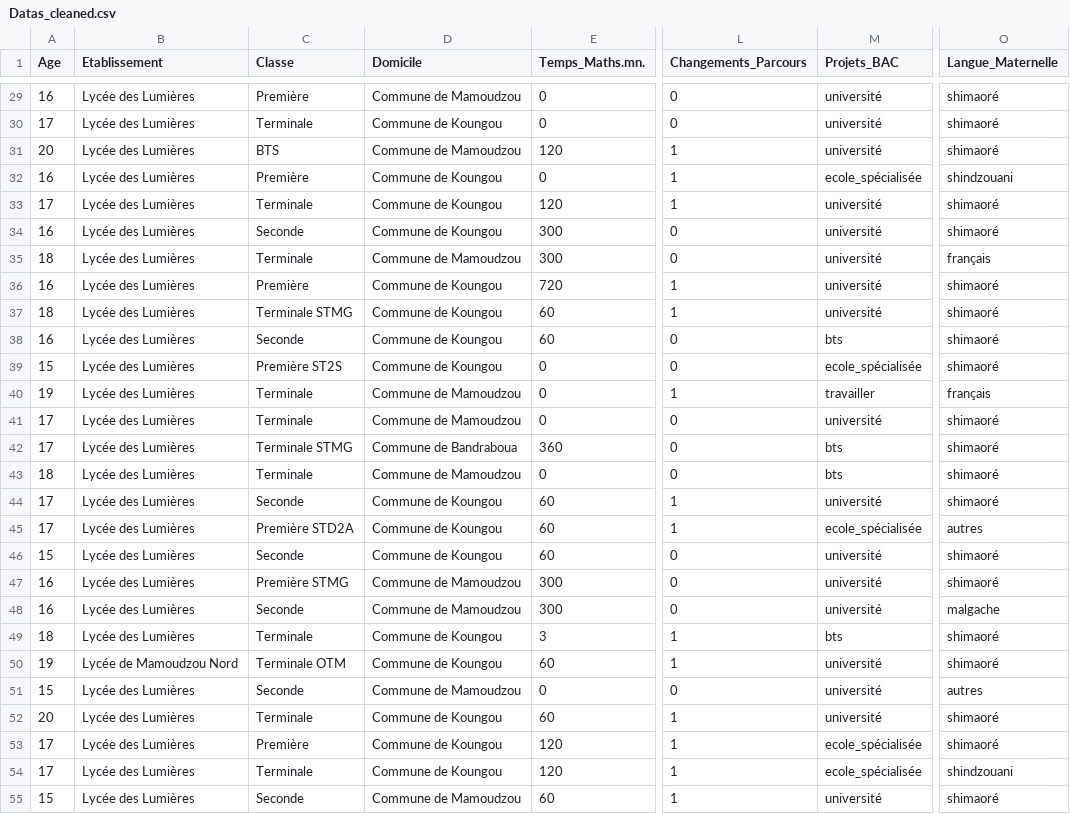
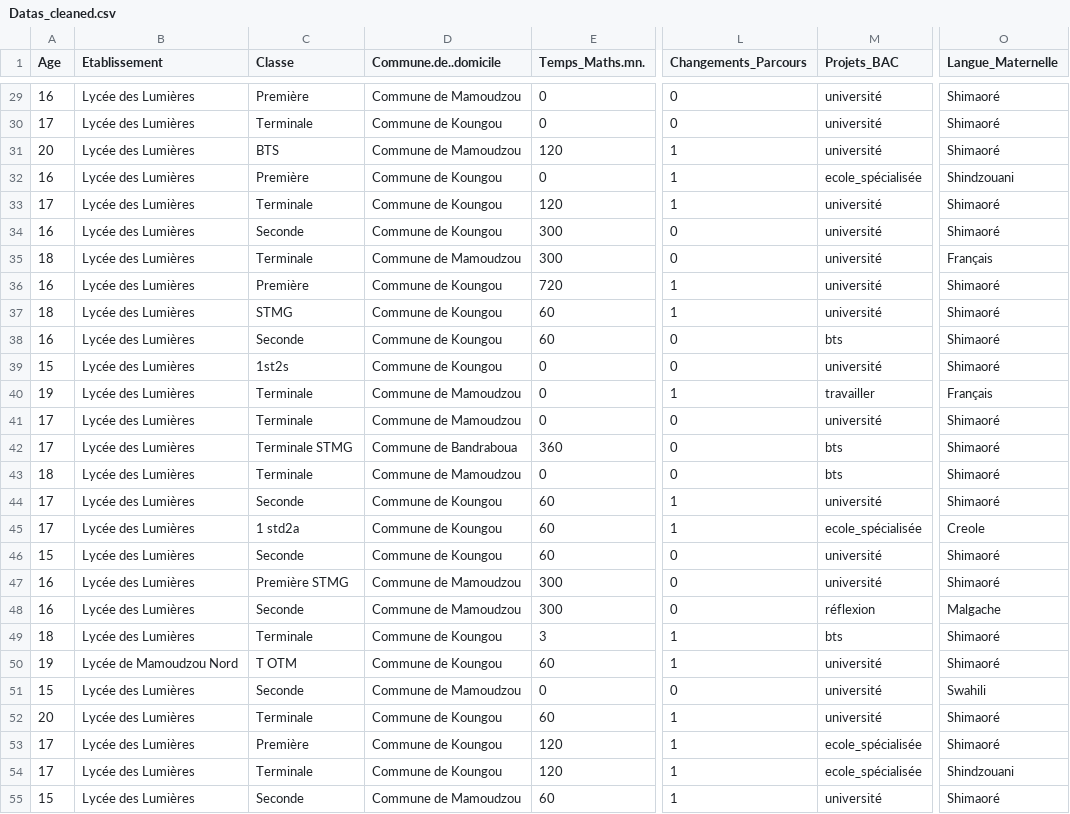
Before and after one commit to SamiraMS2050/Projet2025, a CSV file: Datas_cleaned.csv, drawn as a sheet; only a part is shown, gaps mark what is left out; the diff covers the shown part only; the diff names each change by its address in the sheet, - before the commit and + after, or states it on an @@ line.

```diff
--- a/Datas_cleaned.csv
+++ b/Datas_cleaned.csv
-D1: Domicile
+D1: Commune.de..domicile
-O29:O31 (Langue_Maternelle): shimaoré
+O29:O31 (Langue_Maternelle): Shimaoré
-O32 (Langue_Maternelle): shindzouani
+O32 (Langue_Maternelle): Shindzouani
-O33:O34 (Langue_Maternelle): shimaoré
+O33:O34 (Langue_Maternelle): Shimaoré
-O35 (Langue_Maternelle): français
+O35 (Langue_Maternelle): Français
-O36:O39 (Langue_Maternelle): shimaoré
+O36:O39 (Langue_Maternelle): Shimaoré
-C37 (Classe): Terminale STMG
+C37 (Classe): STMG
-C39 (Classe): Première ST2S
+C39 (Classe): 1st2s
-M39 (Projets_BAC): ecole_spécialisée
+M39 (Projets_BAC): université
-O40 (Langue_Maternelle): français
+O40 (Langue_Maternelle): Français
-O41:O44 (Langue_Maternelle): shimaoré
+O41:O44 (Langue_Maternelle): Shimaoré
-C45 (Classe): Première STD2A
+C45 (Classe): 1 std2a
-O45 (Langue_Maternelle): autres
+O45 (Langue_Maternelle): Creole
-O46:O47 (Langue_Maternelle): shimaoré
+O46:O47 (Langue_Maternelle): Shimaoré
-M48 (Projets_BAC): université
+M48 (Projets_BAC): réflexion
-O48 (Langue_Maternelle): malgache
+O48 (Langue_Maternelle): Malgache
-O49:O50 (Langue_Maternelle): shimaoré
+O49:O50 (Langue_Maternelle): Shimaoré
-C50 (Classe): Terminale OTM
+C50 (Classe): T OTM
-O51 (Langue_Maternelle): autres
+O51 (Langue_Maternelle): Swahili
-O52:O53 (Langue_Maternelle): shimaoré
+O52:O53 (Langue_Maternelle): Shimaoré
-O54 (Langue_Maternelle): shindzouani
+O54 (Langue_Maternelle): Shindzouani
-O55 (Langue_Maternelle): shimaoré
+O55 (Langue_Maternelle): Shimaoré
```
Also changed, not shown: 146 edited cells elsewhere in this file.
